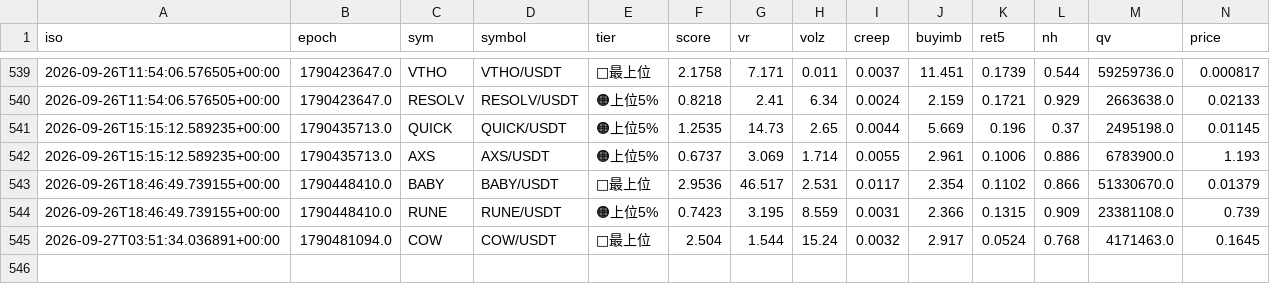
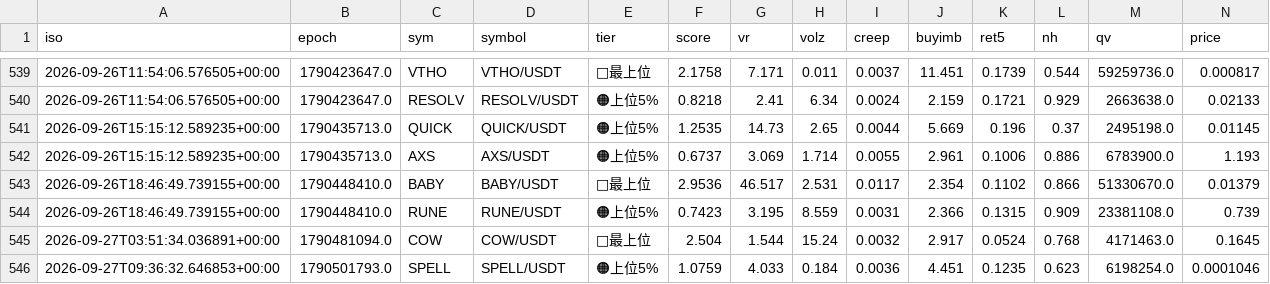
Before and after one commit to divisas072-ui/pump_scan.py, a CSV file: alerts_log.csv, drawn as a sheet; only a part is shown, gaps mark what is left out; rows hold the shown columns only; the diff names each change by its address in the sheet, - before the commit and + after, or states it on an @@ line.

```diff
--- a/alerts_log.csv
+++ b/alerts_log.csv
+row 546: 2026-09-27T09:36:32.646853+00:00 | 1790501793.0 | SPELL | SPELL/USDT | 🟠上位5% | 1.0759 | 4.033 | 0.184 | 0.0036 | 4.451 | 0.1235 | 0.623 | 6198254.0 | 0.0001046
```
Also changed, not shown: 2 other files.
